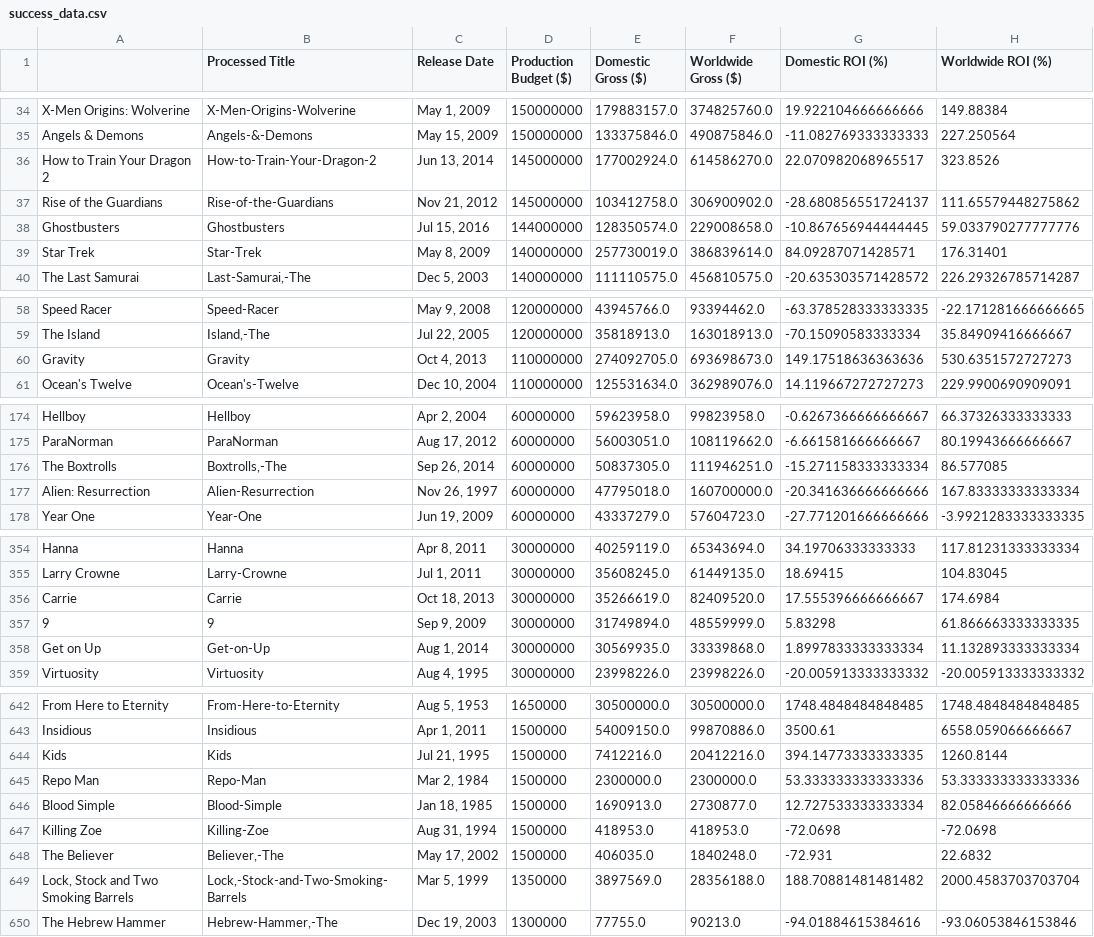
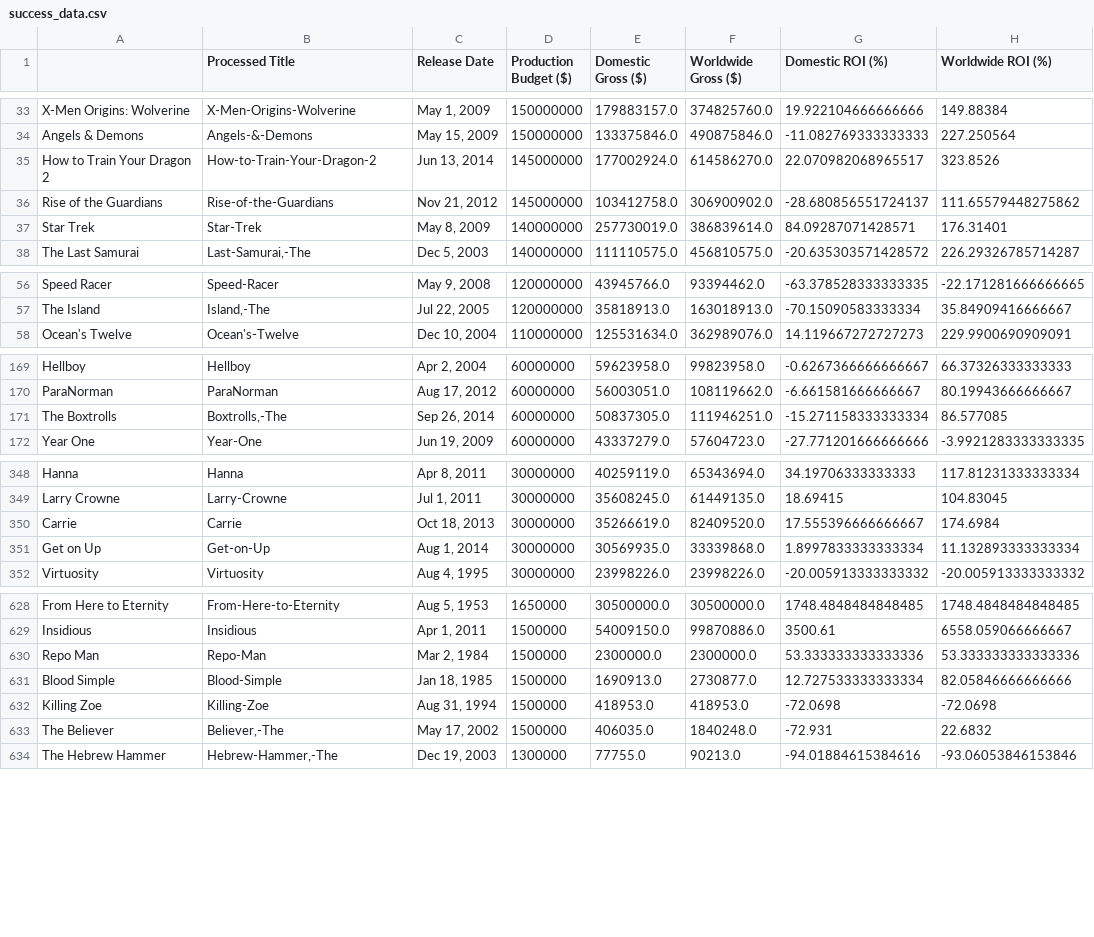
Before and after one commit to PedroUria/NLP-Movie_Scripts, a CSV file: success_data.csv, drawn as a sheet; only a part is shown, gaps mark what is left out; the diff covers the shown part only.

```diff
--- a/success_data.csv
+++ b/success_data.csv
@@ -37,3 +36,2 @@ How to Train Your Dragon 2,How-to-Train-Your-Dragon-2,"Jun 13, 2014",145000000,1
 Rise of the Guardians,Rise-of-the-Guardians,"Nov 21, 2012",145000000,103412758.0,306900902.0,-28.680856551724137,111.65579448275862
-Ghostbusters,Ghostbusters,"Jul 15, 2016",144000000,128350574.0,229008658.0,-10.867656944444445,59.033790277777776
 Star Trek,Star-Trek,"May 8, 2009",140000000,257730019.0,386839614.0,84.09287071428571,176.31401
@@ -59,3 +57,2 @@ Speed Racer,Speed-Racer,"May 9, 2008",120000000,43945766.0,93394462.0,-63.378528
 The Island,"Island,-The","Jul 22, 2005",120000000,35818913.0,163018913.0,-70.15090583333334,35.84909416666667
-Gravity,Gravity,"Oct 4, 2013",110000000,274092705.0,693698673.0,149.17518636363636,530.6351572727273
 Ocean's Twelve,Ocean's-Twelve,"Dec 10, 2004",110000000,125531634.0,362989076.0,14.119667272727273,229.9900690909091
@@ -176,3 +171,2 @@ ParaNorman,ParaNorman,"Aug 17, 2012",60000000,56003051.0,108119662.0,-6.66158166
 The Boxtrolls,"Boxtrolls,-The","Sep 26, 2014",60000000,50837305.0,111946251.0,-15.271158333333334,86.577085
-Alien: Resurrection,Alien-Resurrection,"Nov 26, 1997",60000000,47795018.0,160700000.0,-20.341636666666666,167.83333333333334
 Year One,Year-One,"Jun 19, 2009",60000000,43337279.0,57604723.0,-27.771201666666666,-3.9921283333333335
@@ -356,3 +350,2 @@ Larry Crowne,Larry-Crowne,"Jul 1, 2011",30000000,35608245.0,61449135.0,18.69415,
 Carrie,Carrie,"Oct 18, 2013",30000000,35266619.0,82409520.0,17.555396666666667,174.6984
-9,9,"Sep 9, 2009",30000000,31749894.0,48559999.0,5.83298,61.866663333333335
 Get on Up,Get-on-Up,"Aug 1, 2014",30000000,30569935.0,33339868.0,1.8997833333333334,11.132893333333334
@@ -643,3 +629,2 @@ From Here to Eternity,From-Here-to-Eternity,"Aug 5, 1953",1650000,30500000.0,305
 Insidious,Insidious,"Apr 1, 2011",1500000,54009150.0,99870886.0,3500.61,6558.059066666667
-Kids,Kids,"Jul 21, 1995",1500000,7412216.0,20412216.0,394.14773333333335,1260.8144
 Repo Man,Repo-Man,"Mar 2, 1984",1500000,2300000.0,2300000.0,53.333333333333336,53.333333333333336
@@ -648,3 +633,2 @@ Killing Zoe,Killing-Zoe,"Aug 31, 1994",1500000,418953.0,418953.0,-72.0698,-72.06
 The Believer,"Believer,-The","May 17, 2002",1500000,406035.0,1840248.0,-72.931,22.6832
-"Lock, Stock and Two Smoking Barrels","Lock,-Stock-and-Two-Smoking-Barrels","Mar 5, 1999",1350000,3897569.0,28356188.0,188.70881481481482,2000.4583703703704
 The Hebrew Hammer,"Hebrew-Hammer,-The","Dec 19, 2003",1300000,77755.0,90213.0,-94.01884615384616,-93.06053846153846
```
Also changed, not shown: 1 added row, 11 removed rows and 2 edited cells elsewhere in this file, 34 other files.
